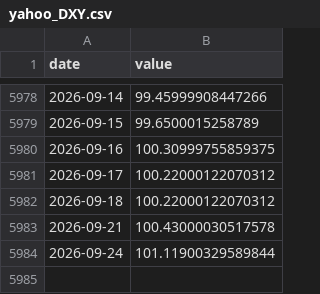
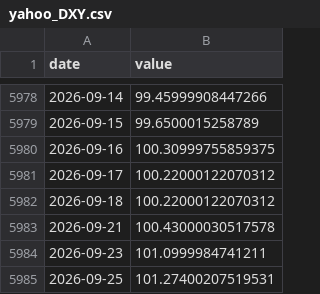
Before and after one commit to waterkoofAI/fiscal-dominance-monitor, a CSV file: data/cache/yahoo_DXY.csv, drawn as a sheet; only a part is shown, gaps mark what is left out; removed rows and columns are numbered as before the commit, all else as after; the diff names each change by its address in the sheet, - before the commit and + after, or states it on an @@ line.

Commit message:
data: 2026-09-25 macro update [skip ci]

```diff
--- a/data/cache/yahoo_DXY.csv
+++ b/data/cache/yahoo_DXY.csv
-row 5984: 2026-09-24 | 101.11900329589844
+row 5984: 2026-09-23 | 101.0999984741211
+row 5985: 2026-09-25 | 101.27400207519531
```
Also changed, not shown: data/cache/fred_CCSA.csv, data/cache/yahoo_GOLD.csv, 24 other files.
